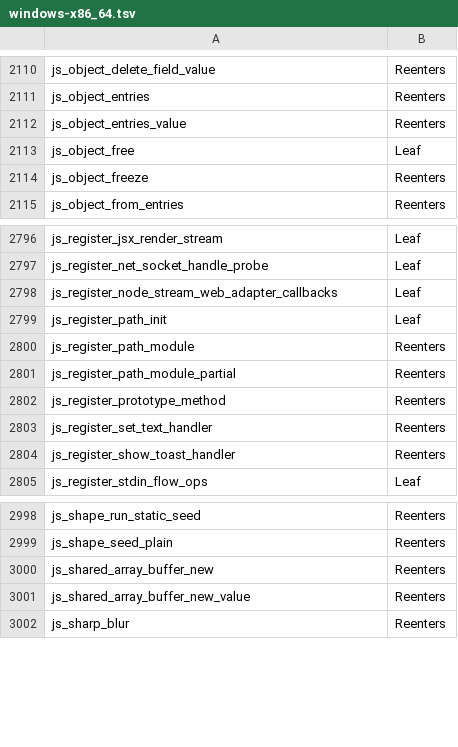
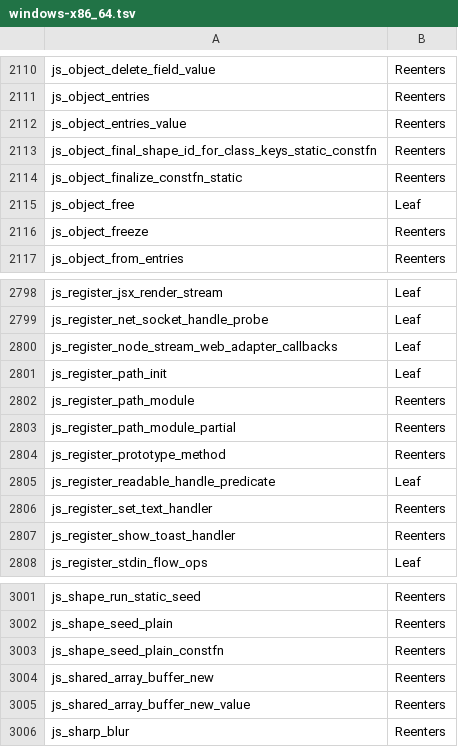
Before and after one commit to PerryTS/perry, a TSV file: crates/perry-codegen/src/gc_effects/windows-x86_64.tsv, drawn as a sheet; only a part is shown, gaps mark what is left out; the diff names each change by its address in the sheet, - before the commit and + after, or states it on an @@ line.

```diff
--- a/crates/perry-codegen/src/gc_effects/windows-x86_64.tsv
+++ b/crates/perry-codegen/src/gc_effects/windows-x86_64.tsv
+row 2113: js_object_final_shape_id_for_class_keys_static_constfn | Reenters
+row 2114: js_object_finalize_constfn_static | Reenters
+row 2805: js_register_readable_handle_predicate | Leaf
+row 3003: js_shape_seed_plain_constfn | Reenters
```
Also changed, not shown: crates/perry-codegen/src/gc_effects/linux-x86_64.tsv, crates/perry-codegen/src/gc_effects/macos-aarch64.tsv.
